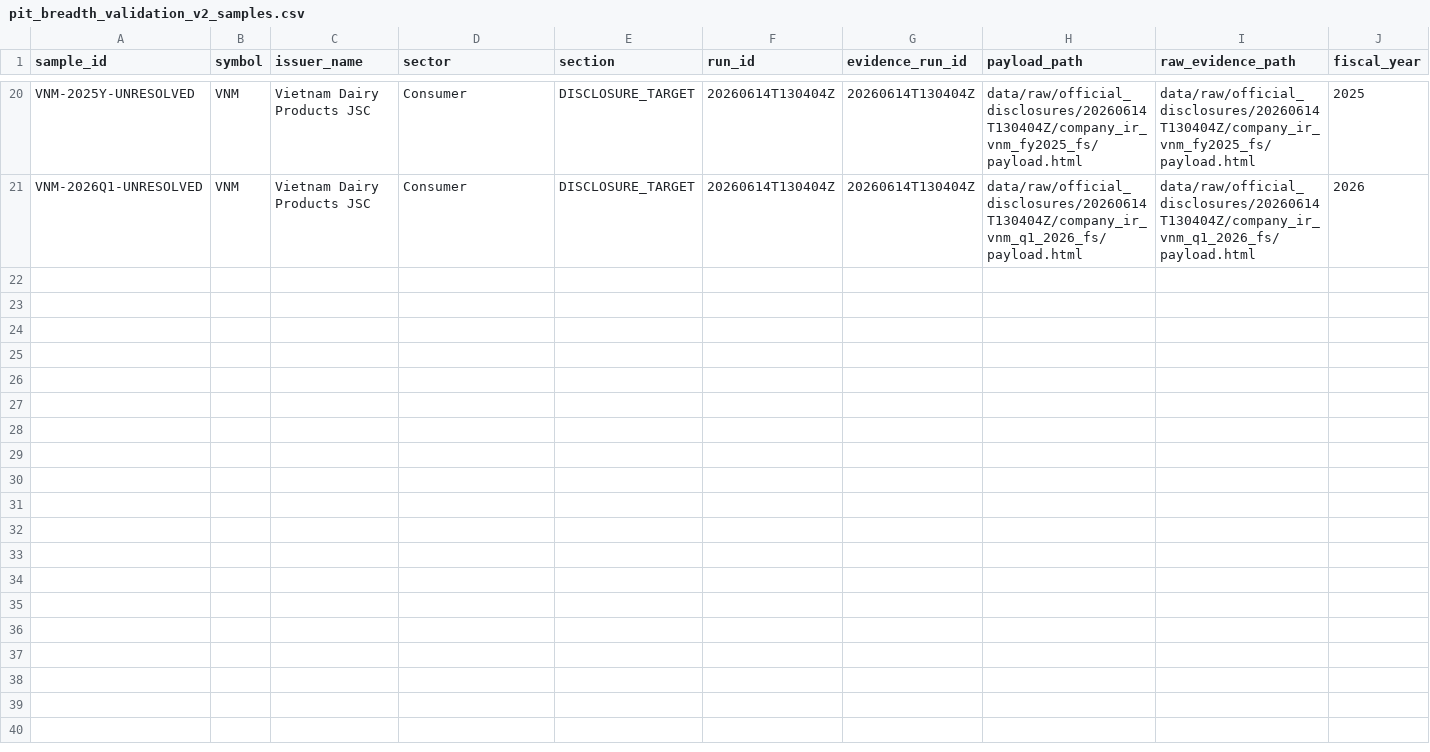
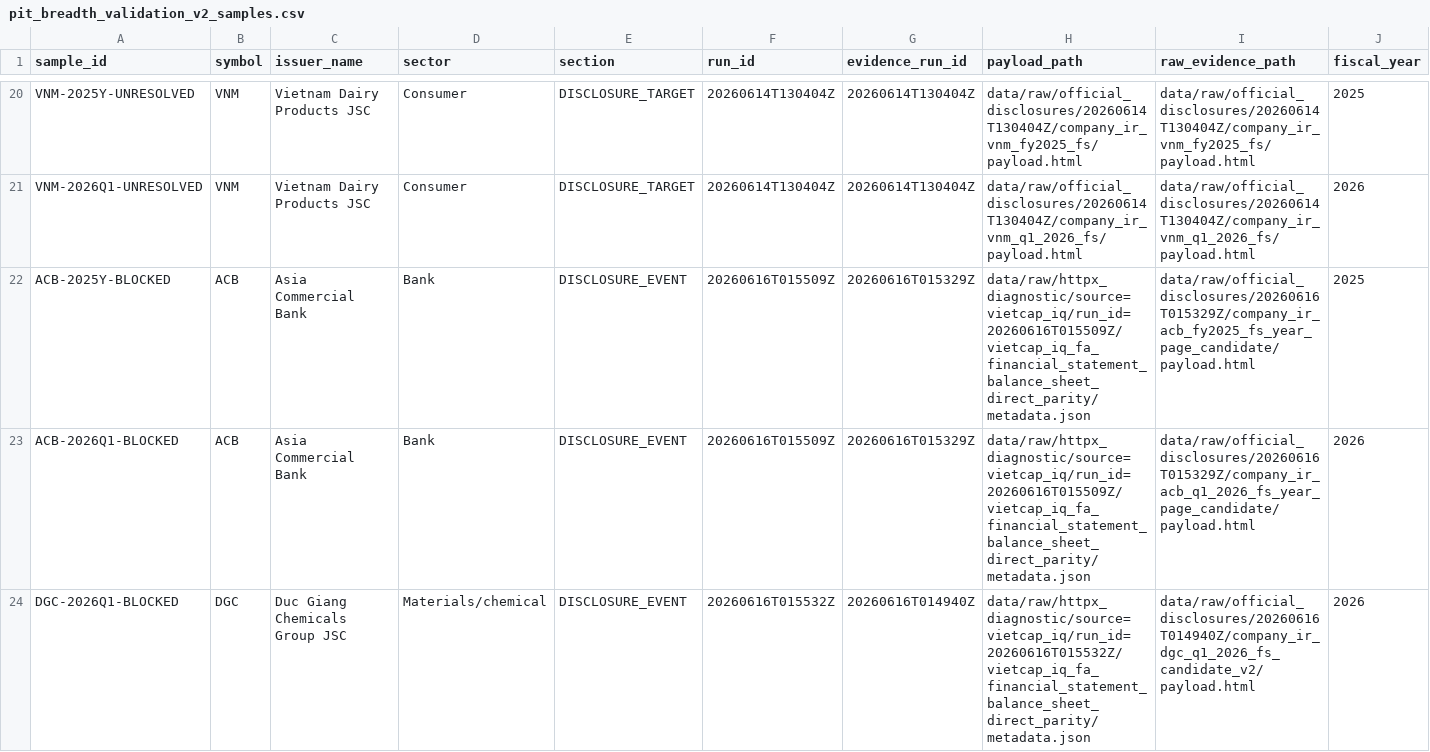
Before and after one commit to aumi102/vsf-agentic-trading-lab, a CSV file: docs/data_sources/pit_breadth_validation_v2_samples.csv, drawn as a sheet; only a part is shown, gaps mark what is left out; rows hold the shown columns only; the diff names each change by its address in the sheet, - before the commit and + after, or states it on an @@ line.

Commit message:
fix/docs: record PIT breadth candidate blockers

```diff
--- a/docs/data_sources/pit_breadth_validation_v2_samples.csv
+++ b/docs/data_sources/pit_breadth_validation_v2_samples.csv
+row 22: ACB-2025Y-BLOCKED | ACB | Asia Commercial Bank | Bank | DISCLOSURE_EVENT | 20260616T015509Z | 20260616T015329Z | data/raw/httpx_diagnostic/source=vietcap_iq/run_id=20260616T015509Z/vietcap_iq_fa_financial_statement_balance_sheet_direct_parity/metadata.json | data/raw/official_disclosures/20260616T015329Z/company_ir_acb_fy2025_fs_year_page_candidate/payload.html | 2025
+row 23: ACB-2026Q1-BLOCKED | ACB | Asia Commercial Bank | Bank | DISCLOSURE_EVENT | 20260616T015509Z | 20260616T015329Z | data/raw/httpx_diagnostic/source=vietcap_iq/run_id=20260616T015509Z/vietcap_iq_fa_financial_statement_balance_sheet_direct_parity/metadata.json | data/raw/official_disclosures/20260616T015329Z/company_ir_acb_q1_2026_fs_year_page_candidate/payload.html | 2026
+row 24: DGC-2026Q1-BLOCKED | DGC | Duc Giang Chemicals Group JSC | Materials/chemical | DISCLOSURE_EVENT | 20260616T015532Z | 20260616T014940Z | data/raw/httpx_diagnostic/source=vietcap_iq/run_id=20260616T015532Z/vietcap_iq_fa_financial_statement_balance_sheet_direct_parity/metadata.json | data/raw/official_disclosures/20260616T014940Z/company_ir_dgc_q1_2026_fs_candidate_v2/payload.html | 2026
```
Also changed, not shown: 6 other files.
